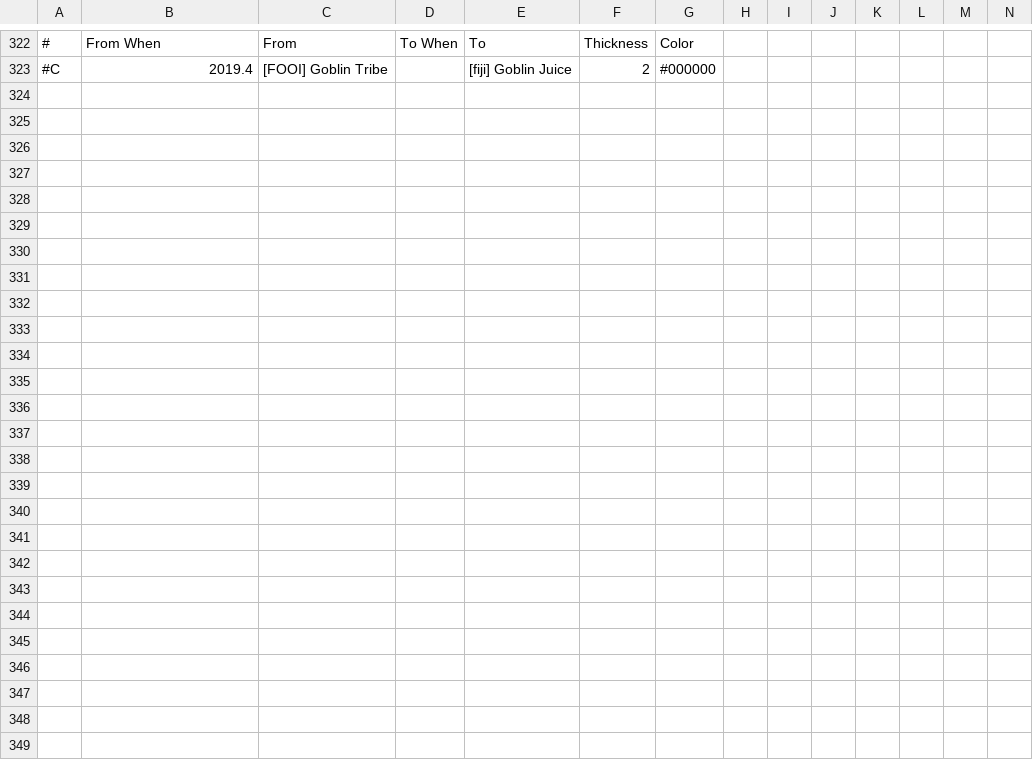
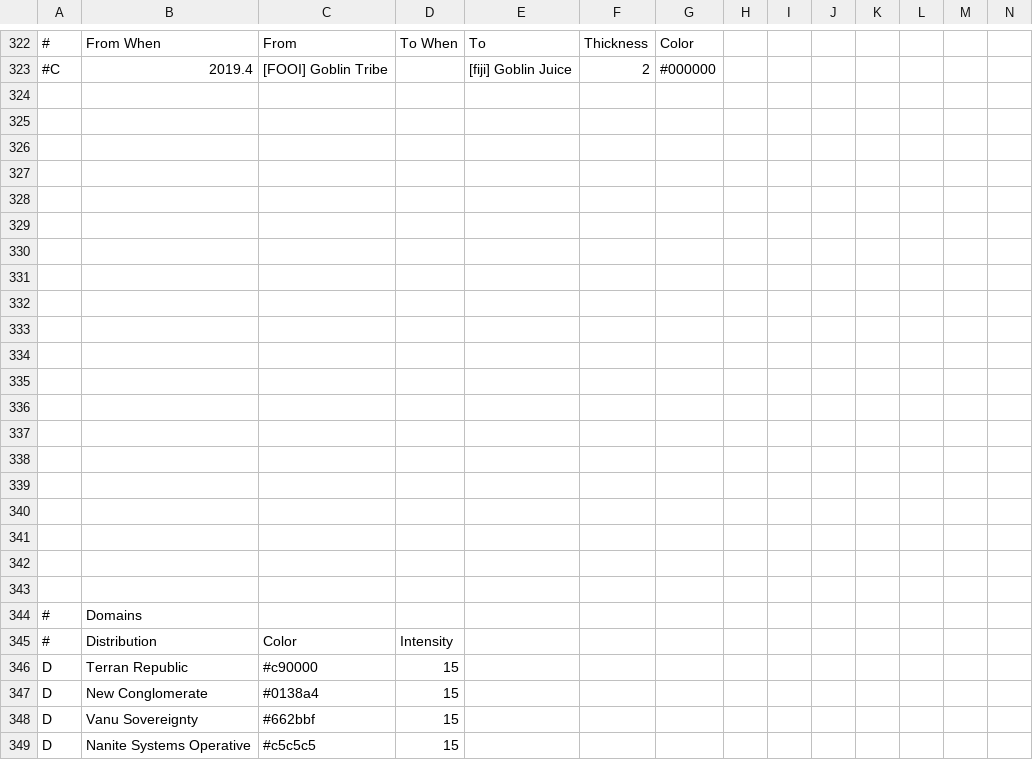
Before and after one commit to snappyapple632/ConneryFamilyHistory, a CSV file: ldt.csv, drawn as a sheet; only a part is shown, gaps mark what is left out; rows hold the shown columns only; the diff covers the shown part only; the diff names each change by its address in the sheet, - before the commit and + after, or states it on an @@ line.

Commit message:
Update ldt.csv

```diff
--- a/ldt.csv
+++ b/ldt.csv
+row 324: (empty)
+row 325: (empty)
+row 326: (empty)
+row 327: (empty)
+row 328: (empty)
+row 329: (empty)
+row 330: (empty)
+row 331: (empty)
+row 332: (empty)
+row 333: (empty)
+row 334: (empty)
+row 335: (empty)
+row 336: (empty)
+row 337: (empty)
+row 338: (empty)
+row 339: (empty)
+row 340: (empty)
+row 341: (empty)
+row 342: (empty)
+row 343: (empty)
+row 344: # | Domains
+row 345: # | Distribution | Color | Intensity
+row 346: D | Terran Republic | #c90000 | 15
+row 347: D | New Conglomerate | #0138a4 | 15
+row 348: D | Vanu Sovereignty | #662bbf | 15
+row 349: D | Nanite Systems Operative | #c5c5c5 | 15
```
Also changed, not shown: 2 edited cells elsewhere in this file.
